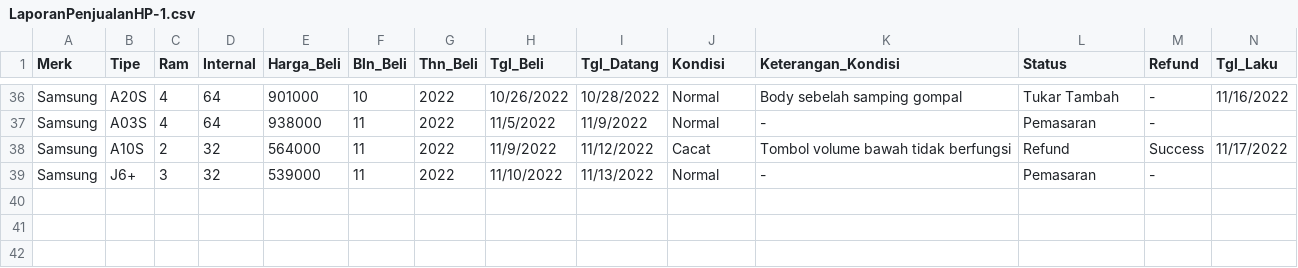
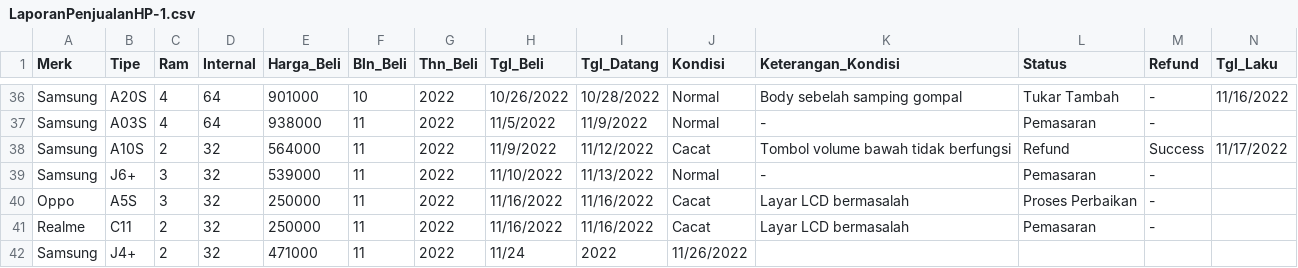
Before and after one commit to MFikriS/Data-Penjualan, a CSV file: LaporanPenjualanHP-1.csv, drawn as a sheet; only a part is shown, gaps mark what is left out; rows hold the shown columns only; the diff names each change by its address in the sheet, - before the commit and + after, or states it on an @@ line.

Commit message:
Update LaporanPenjualanHP-1.csv

```diff
--- a/LaporanPenjualanHP-1.csv
+++ b/LaporanPenjualanHP-1.csv
+row 40: Oppo | A5S | 3 | 32 | 250000 | 11 | 2022 | 11/16/2022 | 11/16/2022 | Cacat | Layar LCD bermasalah | Proses Perbaikan | -
+row 41: Realme | C11 | 2 | 32 | 250000 | 11 | 2022 | 11/16/2022 | 11/16/2022 | Cacat | Layar LCD bermasalah | Pemasaran | -
+row 42: Samsung | J4+ | 2 | 32 | 471000 | 11 | 2022 | 11/24 | 2022 | 11/26/2022
```
